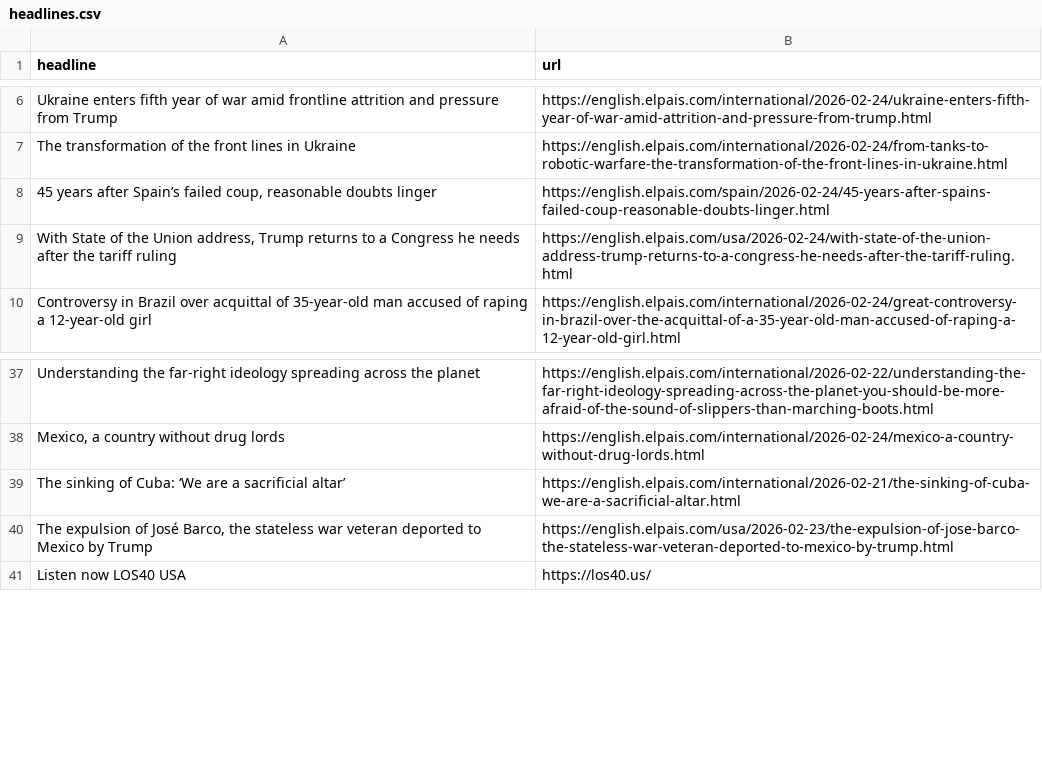
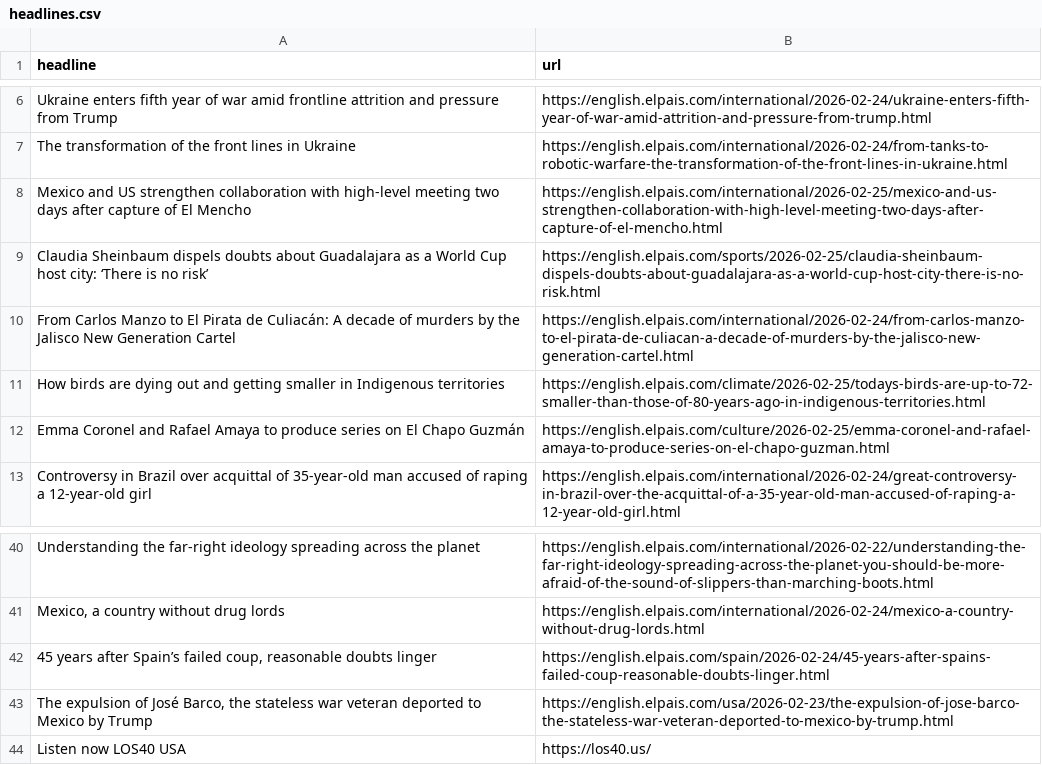
Before and after one commit to architmeta/lede-el-pasi-autoscraper, a CSV file: headlines.csv, drawn as a sheet; only a part is shown, gaps mark what is left out.

```diff
--- a/headlines.csv
+++ b/headlines.csv
@@ -7,4 +7,7 @@ Ukraine enters fifth year of war amid frontline attrition and pressure from Trum
 The transformation of the front lines in Ukraine,https://english.elpais.com/international/2026-02-24/from-tanks-to-robotic-warfare-the-transformation-of-the-front-lines-in-ukraine.html
-"45 years after Spain’s failed coup, reasonable doubts linger",https://english.elpais.com/spain/2026-02-24/45-years-after-spains-failed-coup-reasonable-doubts-linger.html
-"With State of the Union address, Trump returns to a Congress he needs after the tariff ruling",https://english.elpais.com/usa/2026-02-24/with-state-of-the-union-address-trump-returns-to-a-congress-he-needs-after-the-tariff-ruling.html
+Mexico and US strengthen collaboration with high-level meeting two days after capture of El Mencho,https://english.elpais.com/international/2026-02-25/mexico-and-us-strengthen-collaboration-with-high-level-meeting-two-days-after-capture-of-el-mencho.html
+Claudia Sheinbaum dispels doubts about Guadalajara as a World Cup host city: ‘There is no risk’,https://english.elpais.com/sports/2026-02-25/claudia-sheinbaum-dispels-doubts-about-guadalajara-as-a-world-cup-host-city-there-is-no-risk.html
+From Carlos Manzo to El Pirata de Culiacán: A decade of murders by the Jalisco New Generation Cartel,https://english.elpais.com/international/2026-02-24/from-carlos-manzo-to-el-pirata-de-culiacan-a-decade-of-murders-by-the-jalisco-new-generation-cartel.html
+How birds are dying out and getting smaller in Indigenous territories,https://english.elpais.com/climate/2026-02-25/todays-birds-are-up-to-72-smaller-than-those-of-80-years-ago-in-indigenous-territories.html
+Emma Coronel and Rafael Amaya to produce series on El Chapo Guzmán,https://english.elpais.com/culture/2026-02-25/emma-coronel-and-rafael-amaya-to-produce-series-on-el-chapo-guzman.html
 Controversy in Brazil over acquittal of 35-year-old man accused of raping a 12-year-old girl,https://english.elpais.com/international/2026-02-24/great-controversy-in-brazil-over-the-acquittal-of-a-35-year-old-man-accused-of-raping-a-12-year-old-girl.html
@@ -38,3 +41,3 @@ Understanding the far-right ideology spreading across the planet,https://english
 "Mexico, a country without drug lords",https://english.elpais.com/international/2026-02-24/mexico-a-country-without-drug-lords.html
-The sinking of Cuba: ‘We are a sacrificial altar’,https://english.elpais.com/international/2026-02-21/the-sinking-of-cuba-we-are-a-sacrificial-altar.html
+"45 years after Spain’s failed coup, reasonable doubts linger",https://english.elpais.com/spain/2026-02-24/45-years-after-spains-failed-coup-reasonable-doubts-linger.html
 "The expulsion of José Barco, the stateless war veteran deported to Mexico by Trump",https://english.elpais.com/usa/2026-02-23/the-expulsion-of-jose-barco-the-stateless-war-veteran-deported-to-mexico-by-trump.html
```
